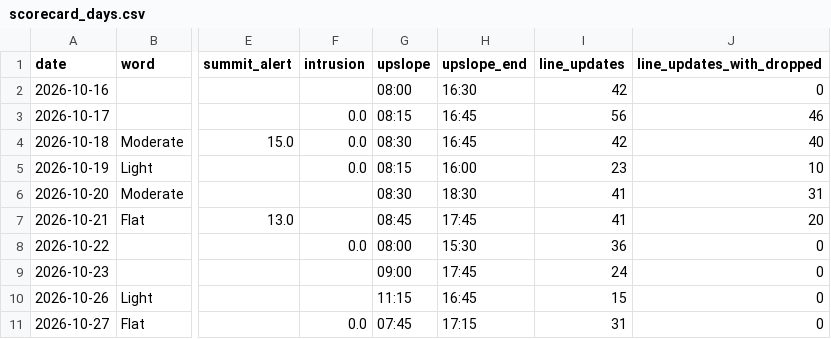
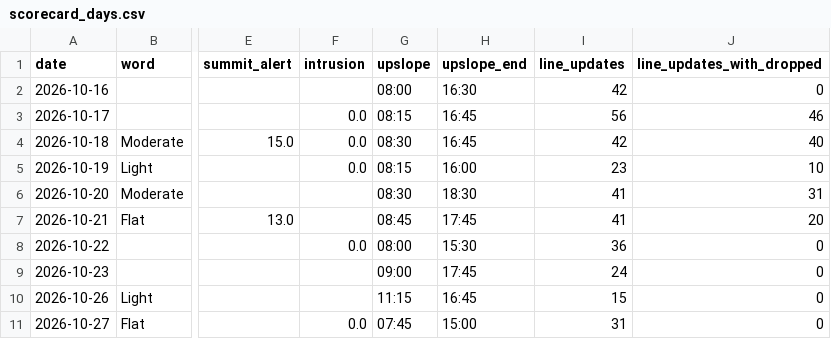
Before and after one commit to aukaka-9898/kula-today, a CSV file: docs/scorecard_days.csv, drawn as a sheet; only a part is shown, gaps mark what is left out; the diff names each change by its address in the sheet, - before the commit and + after, or states it on an @@ line.

```diff
--- a/docs/scorecard_days.csv
+++ b/docs/scorecard_days.csv
-H11 (upslope_end): 17:15
+H11 (upslope_end): 15:00
```
Also changed, not shown: docs/camera_base.csv, docs/camera_log.csv, 23 other files.
